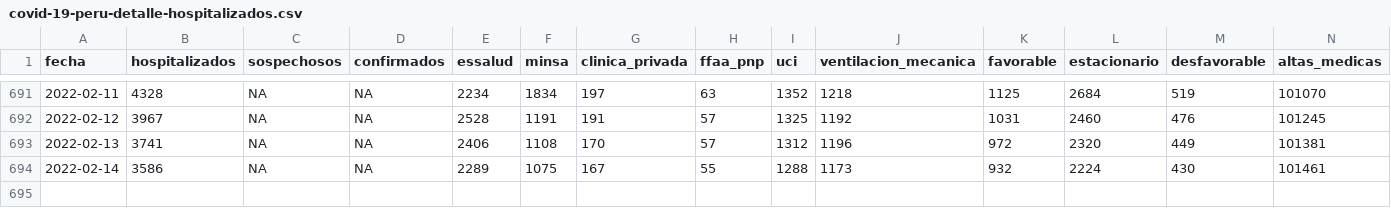
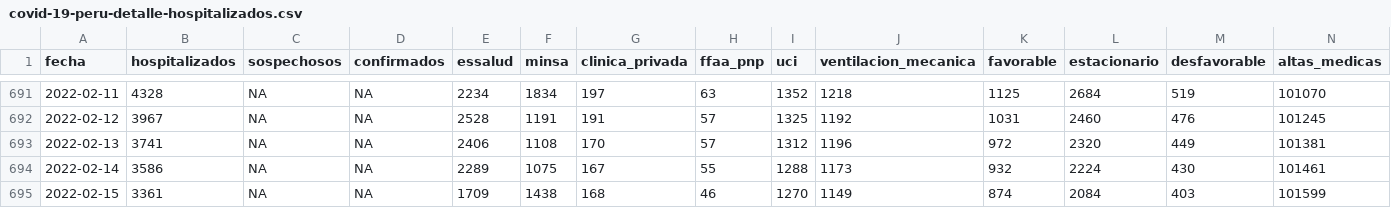
Before and after one commit to jmcastagnetto/covid-19-peru-data, a CSV file: datos/covid-19-peru-detalle-hospitalizados.csv, drawn as a sheet; only a part is shown, gaps mark what is left out; rows hold the shown columns only; the diff names each change by its address in the sheet, - before the commit and + after, or states it on an @@ line.

Commit message:
Datos del 2022-02-15, extraídos del reporte de DGE y comunicado N° 852

```diff
--- a/datos/covid-19-peru-detalle-hospitalizados.csv
+++ b/datos/covid-19-peru-detalle-hospitalizados.csv
+row 695: 2022-02-15 | 3361 | NA | NA | 1709 | 1438 | 168 | 46 | 1270 | 1149 | 874 | 2084 | 403 | 101599
```
Also changed, not shown: 9 other files.
